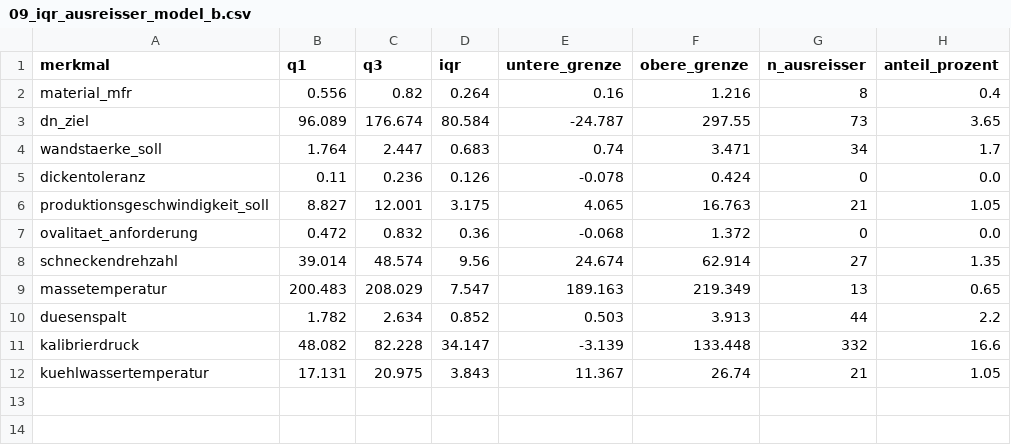
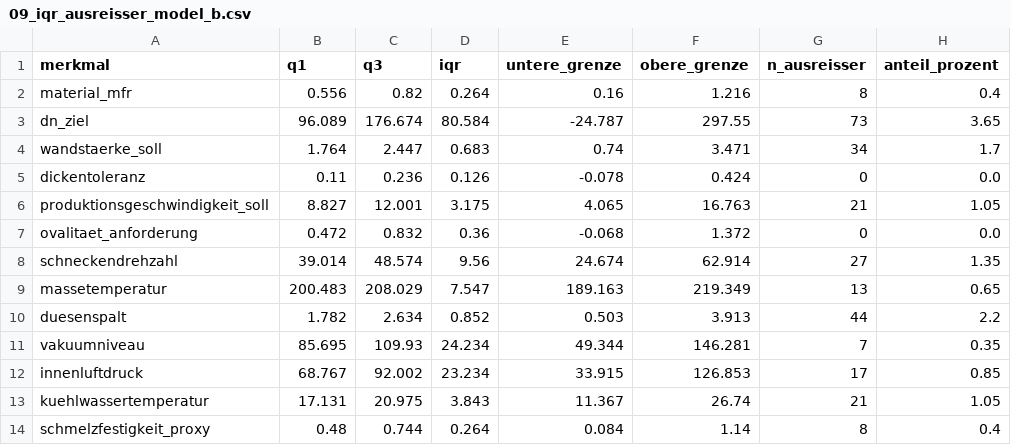
Before and after one commit to AwaTekoete/_MyExtrusionML_Synthetisch, a CSV file: reports/tables/09_iqr_ausreisser_model_b.csv, drawn as a sheet; removed rows and columns are numbered as before the commit, all else as after; the diff names each change by its address in the sheet, - before the commit and + after, or states it on an @@ line.

```diff
--- a/reports/tables/09_iqr_ausreisser_model_b.csv
+++ b/reports/tables/09_iqr_ausreisser_model_b.csv
-row 11: kalibrierdruck | 48.082 | 82.228 | 34.147 | -3.139 | 133.448 | 332 | 16.6
+row 11: vakuumniveau | 85.695 | 109.93 | 24.234 | 49.344 | 146.281 | 7 | 0.35
+row 12: innenluftdruck | 68.767 | 92.002 | 23.234 | 33.915 | 126.853 | 17 | 0.85
+row 14: schmelzfestigkeit_proxy | 0.48 | 0.744 | 0.264 | 0.084 | 1.14 | 8 | 0.4
```
Also changed, not shown: reports/tables/09_einzelmerkmal_r2_model_b.csv, reports/tables/09_feature_importance_rf_model_b.csv, 38 other files.
